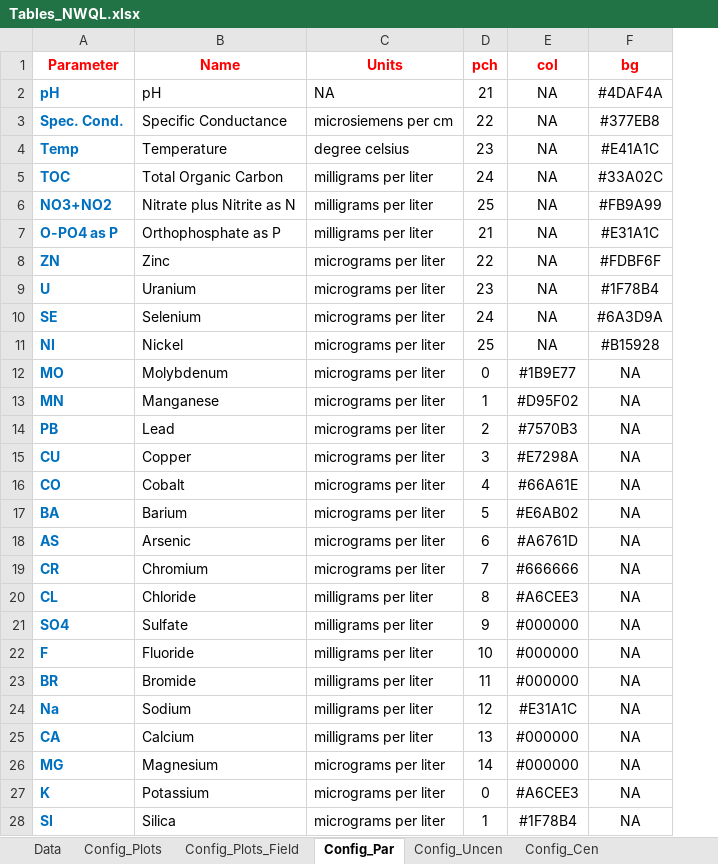
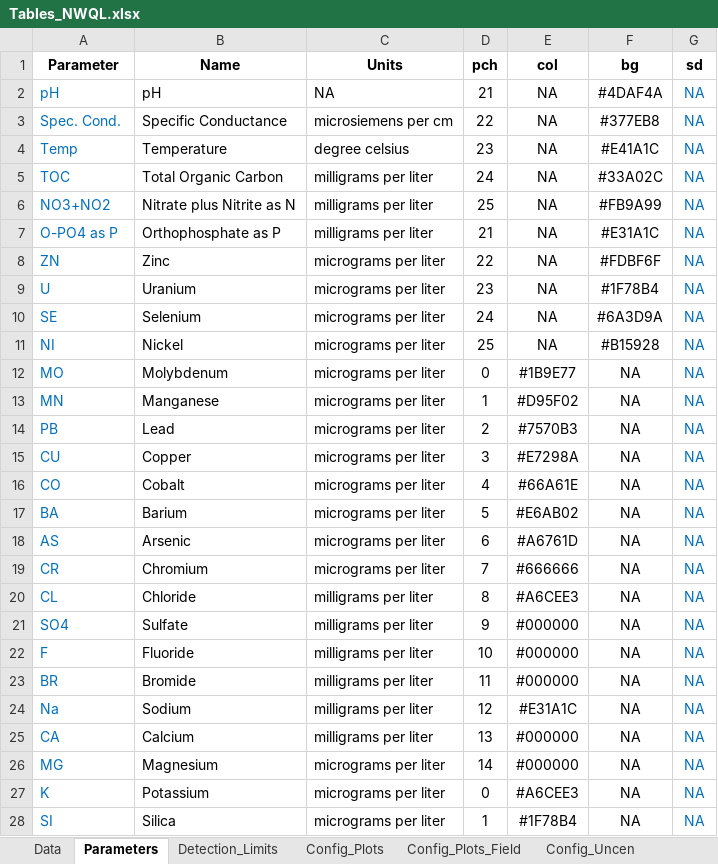
Before and after one commit to jfisher-usgs/Trends, an Excel workbook: inst/extdata/SIR2014/Tables_NWQL.xlsx, sheet Parameters, drawn as a sheet; only a part is shown; values as stored, in another font and other column widths than the file's, no borders; the diff covers the shown part only; the diff names each change by its address in the sheet, - before the commit and + after, or states it on an @@ line.

Commit message:
Add det lim data and change name for config_par

```diff
--- a/inst/extdata/SIR2014/Tables_NWQL.xlsx (sheet Parameters)
+++ b/inst/extdata/SIR2014/Tables_NWQL.xlsx (sheet Parameters)
-sheet tab: Config_Par
+sheet tab: Parameters
+sheet tab: Detection_Limits
@@ sheet tab order changed: Data | Parameters | Detection_Limits | Config_Plots | Config_Plots_Field | Config_Uncen @@
+column G (sd), rows 2-28: all NA
-A1:F1 text colour: #FF0000
+A1:F1 text colour: black
-A2:A28 bold: on
+A2:A28 bold: off
```
Also changed, not shown: 2 added rows and cell formats elsewhere in this sheet, sheet Data, sheet Config_Plots_Field, sheet Config_Plots, sheet Config_Uncen_Field, sheet Config_Uncen, sheet Config_Cen, 2 more sheets, other sheet tabs, 17 other files.
